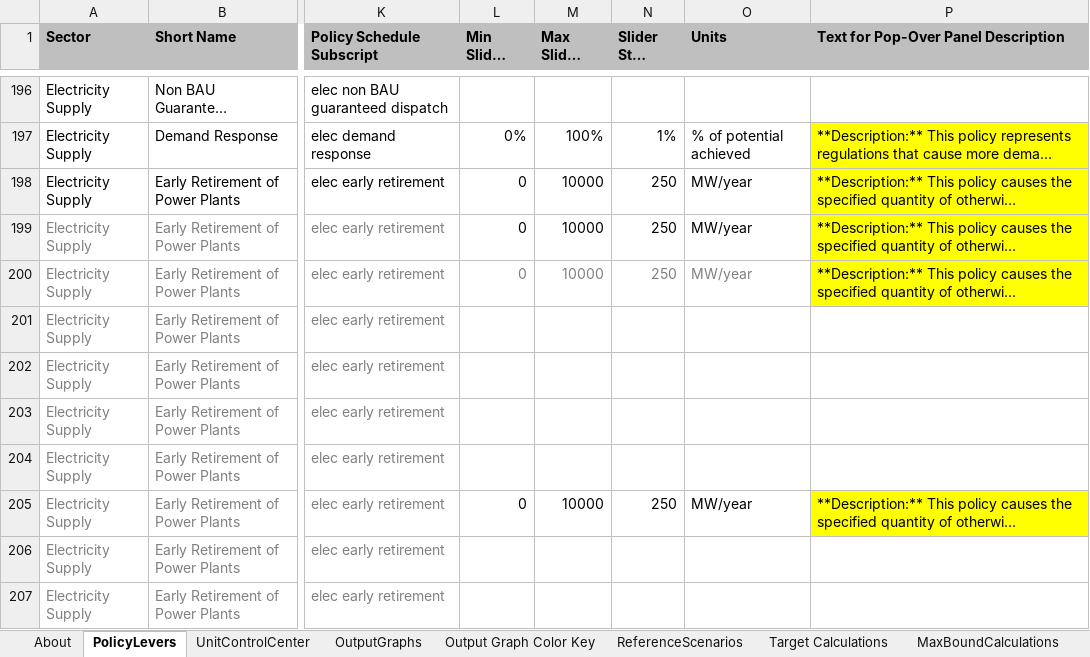
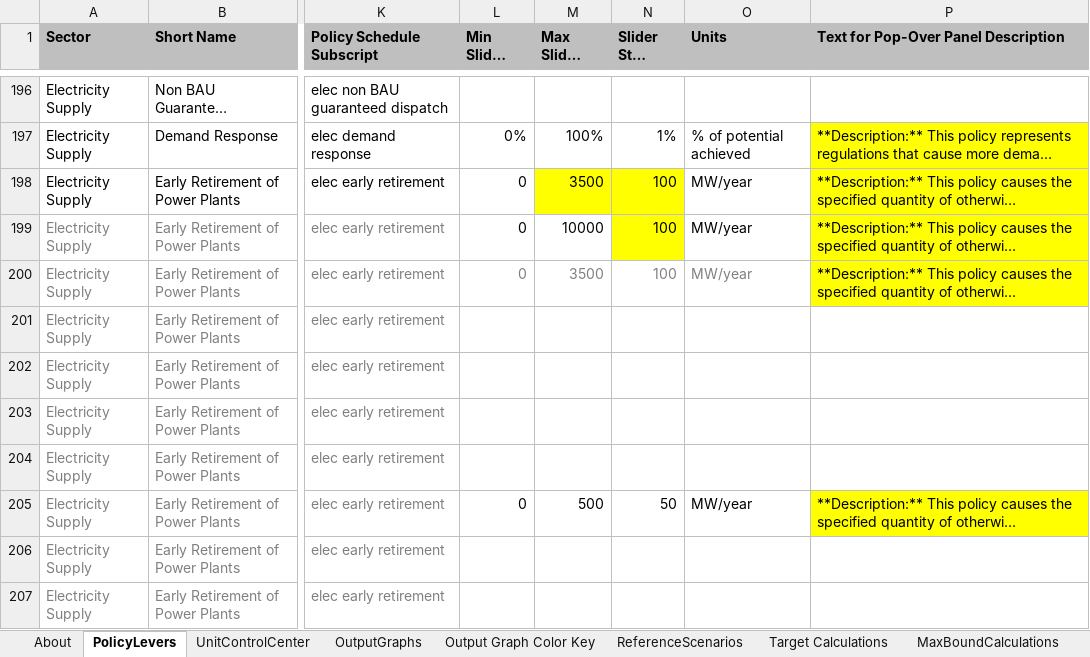
Before and after one commit to EnergyInnovation/eps-virginia, an Excel workbook: WebAppData.xlsx, sheet PolicyLevers, drawn as a sheet; only a part is shown, gaps mark what is left out; long unchanged cells end in …; values as stored, in another font and other column widths than the file's, no borders; conditional formats not drawn; the diff names each change by its address in the sheet, - before the commit and + after, or states it on an @@ line.

Commit message:
Update lever bounds for retirement policy

```diff
--- a/WebAppData.xlsx (sheet PolicyLevers)
+++ b/WebAppData.xlsx (sheet PolicyLevers)
-M198 (Max Slider Value): 10000
+M198 (Max Slider Value): 3500
-M198:N198 fill: none
+M198:N198 fill: #FFFF00
-N198:N200 (Slider Step Size): 250
+N198:N200 (Slider Step Size): 100
-N199 fill: none
+N199 fill: #FFFF00
-M200 (Max Slider Value): 10000
+M200 (Max Slider Value): 3500
-M205 (Max Slider Value): 10000
+M205 (Max Slider Value): 500
-N205 (Slider Step Size): 250
+N205 (Slider Step Size): 50
```
Also changed, not shown: 1 other file.
